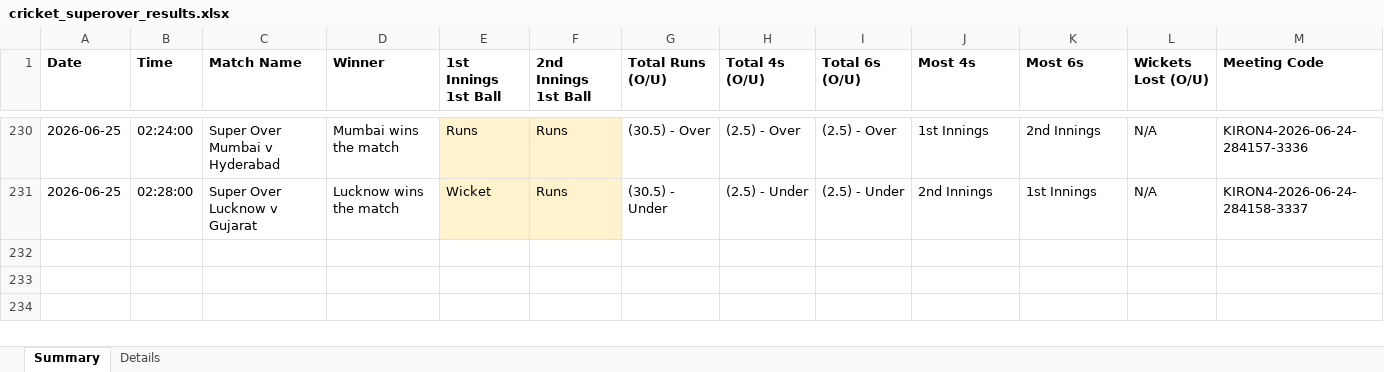
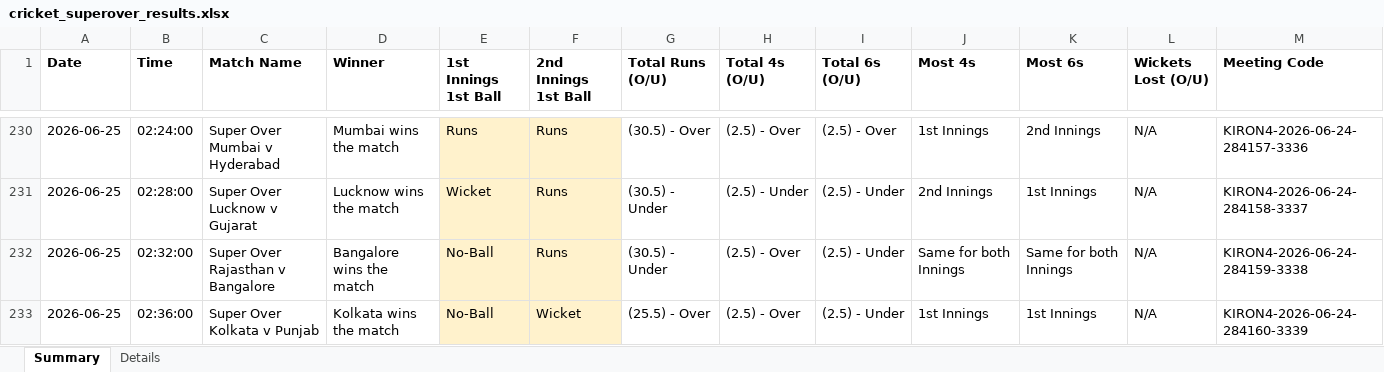
Before and after one commit to NorajChathuranga/STBet-Tracker, an Excel workbook: data/cricket_superover_results.xlsx, sheet Summary, drawn as a sheet; only a part is shown, gaps mark what is left out; values as stored, in another font and other column widths than the file's, no borders; the diff names each change by its address in the sheet, - before the commit and + after, or states it on an @@ line.

```diff
--- a/data/cricket_superover_results.xlsx (sheet Summary)
+++ b/data/cricket_superover_results.xlsx (sheet Summary)
+row 232: 2026-06-25 | 02:32:00 | Super Over Rajasthan v Bangalore | Bangalore wins the match | No-Ball | Runs | (30.5) - Under | (2.5) - Over | (2.5) - Under | Same for both Innings | Same for both Innings | N/A | KIRON4-2026-06-24-284159-3338
+row 233: 2026-06-25 | 02:36:00 | Super Over Kolkata v Punjab | Kolkata wins the match | No-Ball | Wicket | (25.5) - Over | (2.5) - Over | (2.5) - Under | 1st Innings | 1st Innings | N/A | KIRON4-2026-06-24-284160-3339
```
Also changed, not shown: sheet Details, 5 other files.
